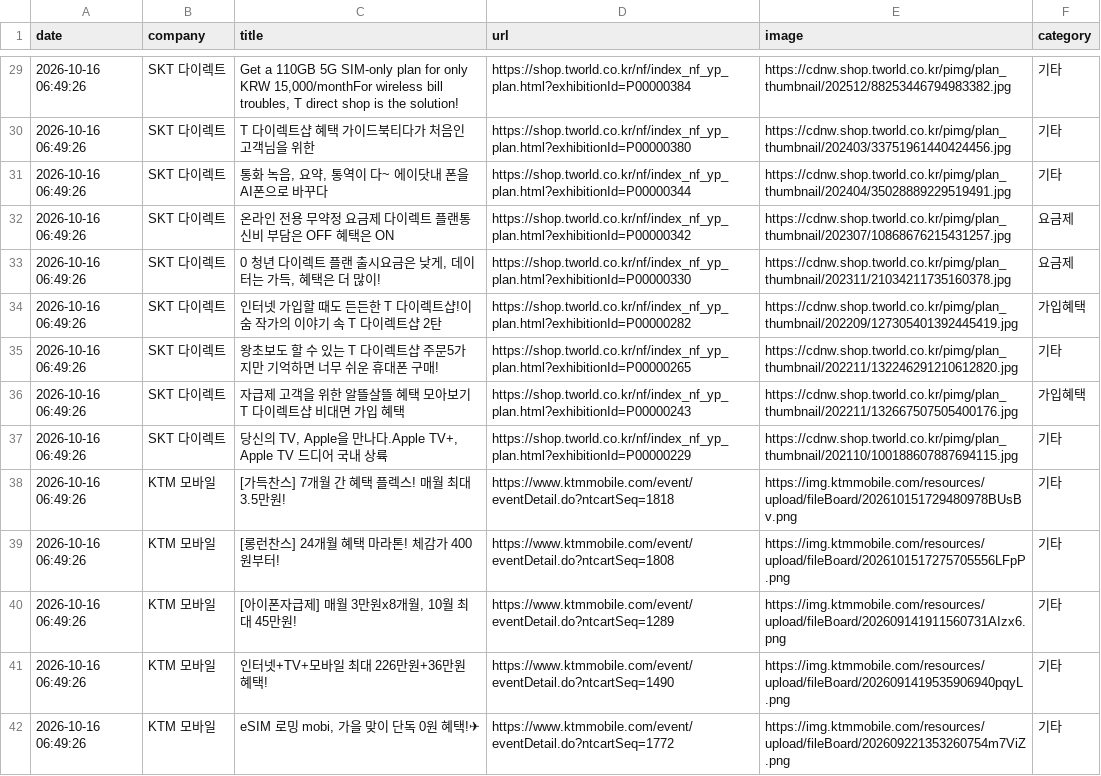
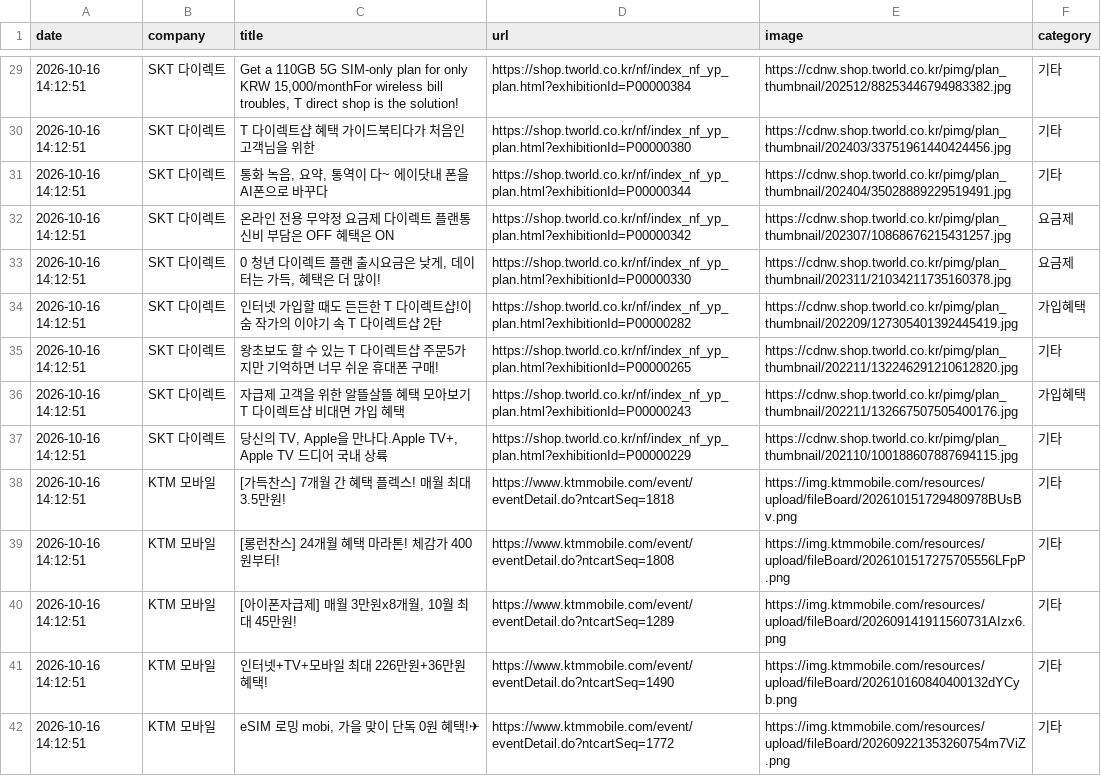
Before and after one commit to rodolfochoi911-lgtm/competitor-monitor, a CSV file: data/dashboard_latest.csv, drawn as a sheet; only a part is shown, gaps mark what is left out; the diff covers the shown part only; the diff names each change by its address in the sheet, - before the commit and + after, or states it on an @@ line.

```diff
--- a/data/dashboard_latest.csv
+++ b/data/dashboard_latest.csv
-A29:A42 (date): 2026-10-16 06:49:26
+A29:A42 (date): 2026-10-16 14:12:51
-E41 (image): https://img.ktmmobile.com/resources/upload/fileBoard/2026091419535906940pqyL.png
+E41 (image): https://img.ktmmobile.com/resources/upload/fileBoard/202610160840400132dYCyb.png
```
Also changed, not shown: 1 added row and 161 edited cells elsewhere in this file, data/notices_latest.csv, 5 other files.
